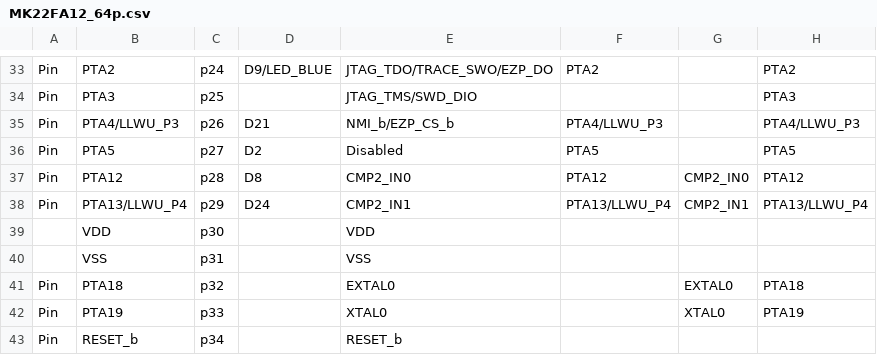
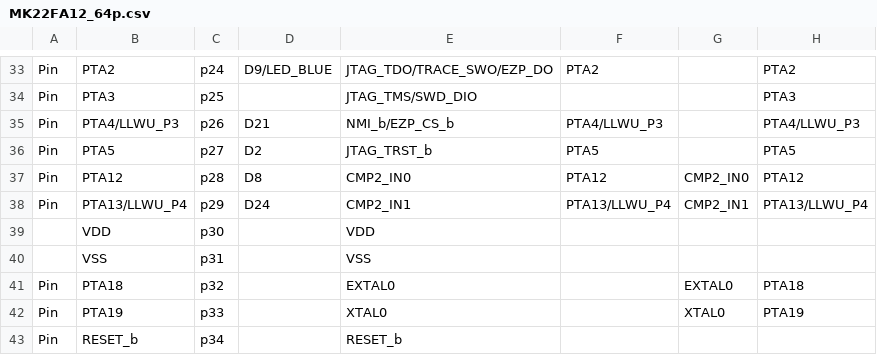
Before and after one commit to podonoghue/usbdm-eclipse-plugins, a CSV file: CreateTemplatedCppStationery/data/MK22FA12_64p.csv, drawn as a sheet; only a part is shown, gaps mark what is left out; the diff names each change by its address in the sheet, - before the commit and + after, or states it on an @@ line.

```diff
--- a/CreateTemplatedCppStationery/data/MK22FA12_64p.csv
+++ b/CreateTemplatedCppStationery/data/MK22FA12_64p.csv
-E36: Disabled
+E36: JTAG_TRST_b
```
Also changed, not shown: 2 other files.
